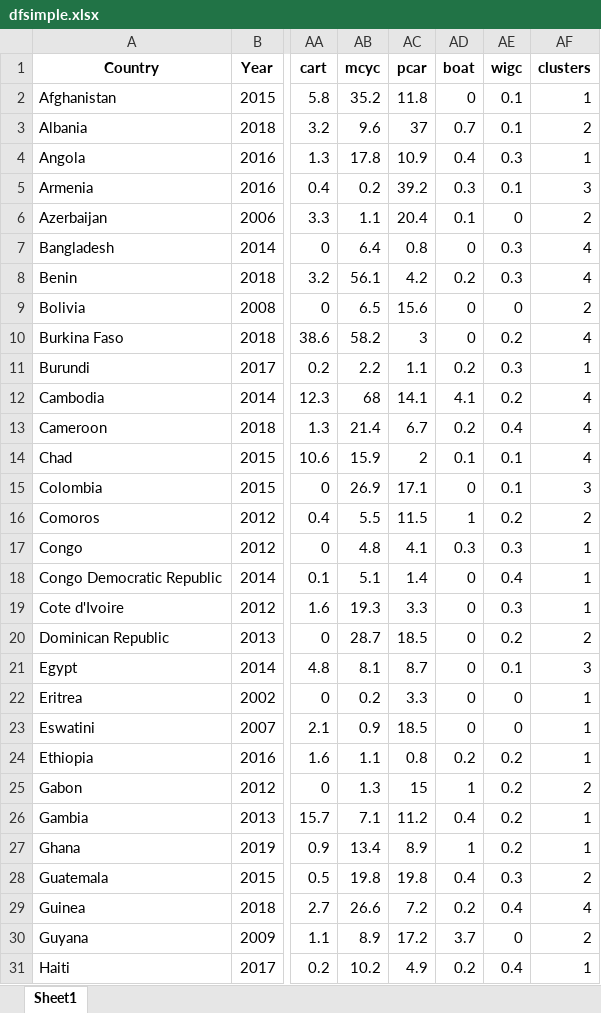
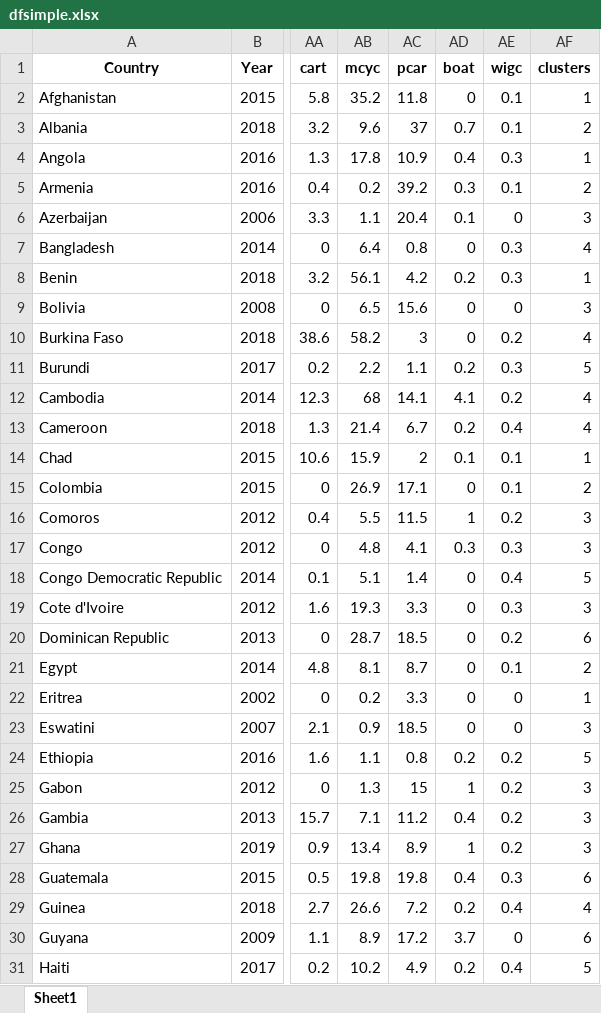
Before and after one commit to narslab/water-accessibility, an Excel workbook: results/dfsimple.xlsx, sheet Sheet1, drawn as a sheet; only a part is shown, gaps mark what is left out; values as stored, in another font and other column widths than the file's, no borders; the diff covers the shown part only; the diff names each change by its address in the sheet, - before the commit and + after, or states it on an @@ line.

```diff
--- a/results/dfsimple.xlsx (sheet Sheet1)
+++ b/results/dfsimple.xlsx (sheet Sheet1)
-AF5 (clusters): 3
+AF5 (clusters): 2
-AF6 (clusters): 2
+AF6 (clusters): 3
-AF8 (clusters): 4
+AF8 (clusters): 1
-AF9 (clusters): 2
+AF9 (clusters): 3
-AF11 (clusters): 1
+AF11 (clusters): 5
-AF14 (clusters): 4
+AF14 (clusters): 1
-AF15 (clusters): 3
+AF15 (clusters): 2
-AF16 (clusters): 2
+AF16 (clusters): 3
-AF17 (clusters): 1
+AF17 (clusters): 3
-AF18 (clusters): 1
+AF18 (clusters): 5
-AF19 (clusters): 1
+AF19 (clusters): 3
-AF20 (clusters): 2
+AF20 (clusters): 6
-AF21 (clusters): 3
+AF21 (clusters): 2
-AF23 (clusters): 1
+AF23 (clusters): 3
-AF24 (clusters): 1
+AF24 (clusters): 5
-AF25 (clusters): 2
+AF25 (clusters): 3
-AF26:AF27 (clusters): 1
+AF26:AF27 (clusters): 3
-AF28 (clusters): 2
+AF28 (clusters): 6
-AF30 (clusters): 2
+AF30 (clusters): 6
-AF31 (clusters): 1
+AF31 (clusters): 5
```
Also changed, not shown: 29 edited cells elsewhere in this sheet, results/scores-5-factors.xlsx, 2 other files.
